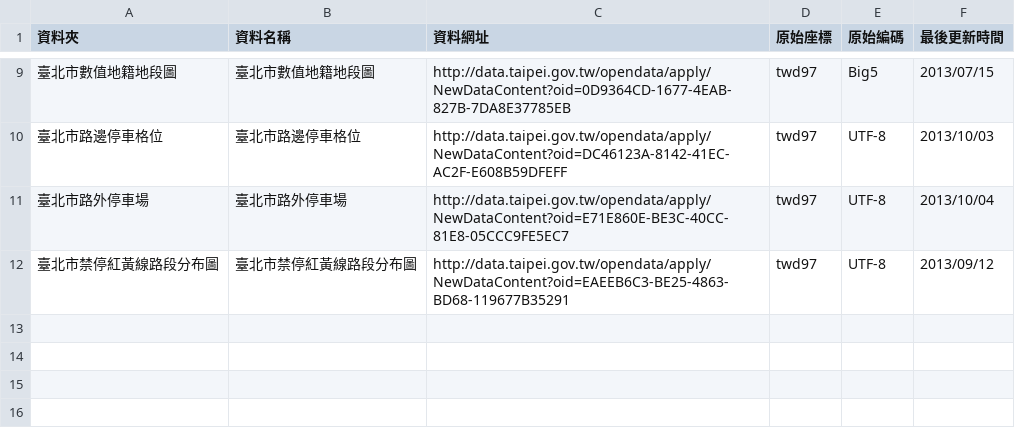
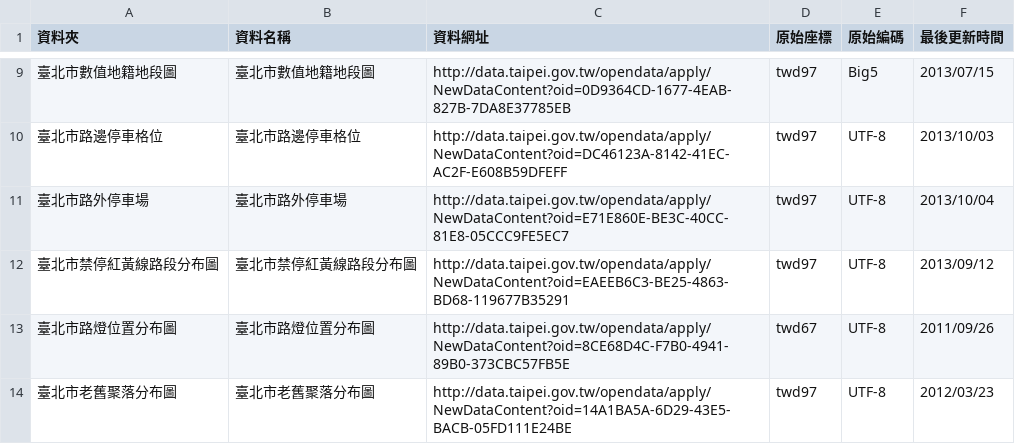
Before and after one commit to ronnywang/data.taipei.gov.tw, a CSV file: geo.csv, drawn as a sheet; only a part is shown, gaps mark what is left out; the diff names each change by its address in the sheet, - before the commit and + after, or states it on an @@ line.

Commit message:
加上 臺北市老舊聚落分布圖

```diff
--- a/geo.csv
+++ b/geo.csv
+row 13: 臺北市路燈位置分布圖 | 臺北市路燈位置分布圖 | http://data.taipei.gov.tw/opendata/apply/NewDataContent?oid=8CE68D4C-F7B0-4941-89B0-373CBC57FB5E | twd67 | UTF-8 | 2011/09/26
+row 14: 臺北市老舊聚落分布圖 | 臺北市老舊聚落分布圖 | http://data.taipei.gov.tw/opendata/apply/NewDataContent?oid=14A1BA5A-6D29-43E5-BACB-05FD111E24BE | twd97 | UTF-8 | 2012/03/23
```
Also changed, not shown: 1 other file.
